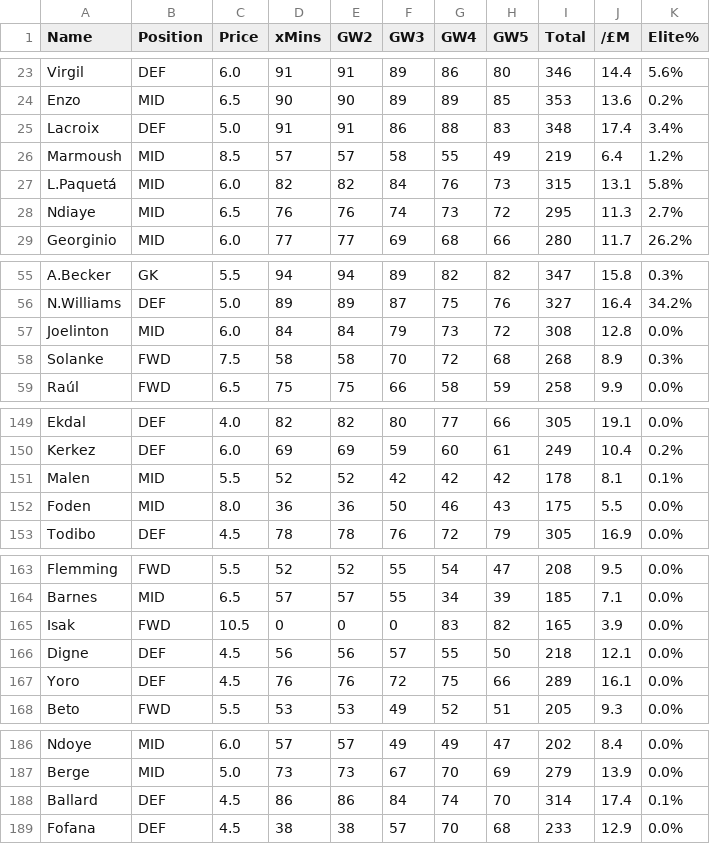
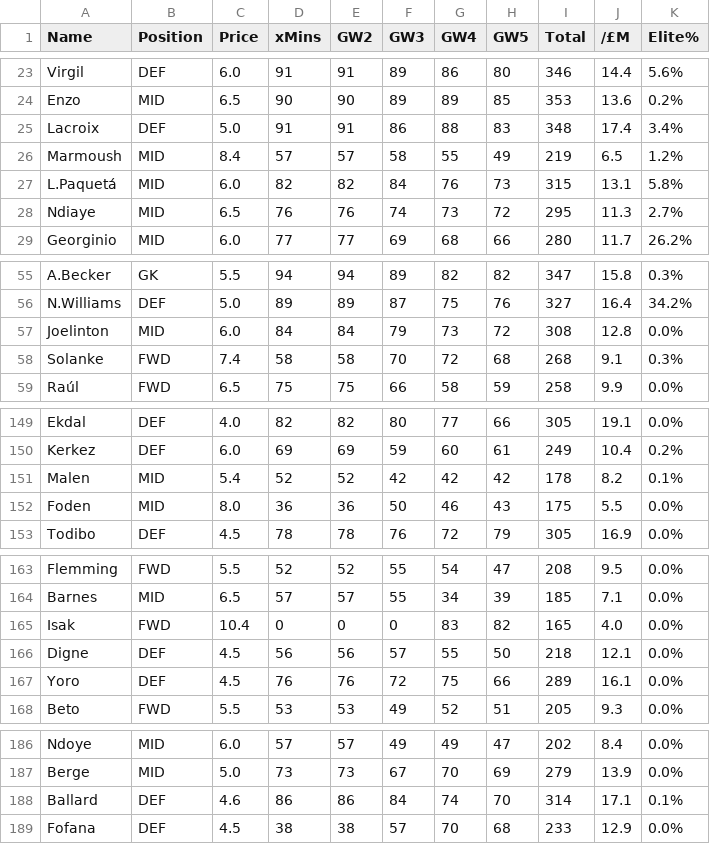
Before and after one commit to sahenshah/fpl-data, a CSV file: backend/expected_data/scout_table_xmins.csv, drawn as a sheet; only a part is shown, gaps mark what is left out; the diff covers the shown part only.

```diff
--- a/backend/expected_data/scout_table_xmins.csv
+++ b/backend/expected_data/scout_table_xmins.csv
@@ -25,3 +25,3 @@ Enzo,MID,6.5,90,90,89,89,85,353,13.6,0.2%
 Lacroix,DEF,5.0,91,91,86,88,83,348,17.4,3.4%
-Marmoush,MID,8.5,57,57,58,55,49,219,6.4,1.2%
+Marmoush,MID,8.4,57,57,58,55,49,219,6.5,1.2%
 L.Paquetá,MID,6.0,82,82,84,76,73,315,13.1,5.8%
@@ -57,3 +57,3 @@ N.Williams,DEF,5.0,89,89,87,75,76,327,16.4,34.2%
 Joelinton,MID,6.0,84,84,79,73,72,308,12.8,0.0%
-Solanke,FWD,7.5,58,58,70,72,68,268,8.9,0.3%
+Solanke,FWD,7.4,58,58,70,72,68,268,9.1,0.3%
 Raúl,FWD,6.5,75,75,66,58,59,258,9.9,0.0%
@@ -150,3 +150,3 @@ Ekdal,DEF,4.0,82,82,80,77,66,305,19.1,0.0%
 Kerkez,DEF,6.0,69,69,59,60,61,249,10.4,0.2%
-Malen,MID,5.5,52,52,42,42,42,178,8.1,0.1%
+Malen,MID,5.4,52,52,42,42,42,178,8.2,0.1%
 Foden,MID,8.0,36,36,50,46,43,175,5.5,0.0%
@@ -164,3 +164,3 @@ Flemming,FWD,5.5,52,52,55,54,47,208,9.5,0.0%
 Barnes,MID,6.5,57,57,55,34,39,185,7.1,0.0%
-Isak,FWD,10.5,0,0,0,83,82,165,3.9,0.0%
+Isak,FWD,10.4,0,0,0,83,82,165,4.0,0.0%
 Digne,DEF,4.5,56,56,57,55,50,218,12.1,0.0%
@@ -187,3 +187,3 @@ Ndoye,MID,6.0,57,57,49,49,47,202,8.4,0.0%
 Berge,MID,5.0,73,73,67,70,69,279,13.9,0.0%
-Ballard,DEF,4.5,86,86,84,74,70,314,17.4,0.1%
+Ballard,DEF,4.6,86,86,84,74,70,314,17.1,0.1%
 Fofana,DEF,4.5,38,38,57,70,68,233,12.9,0.0%
```
Also changed, not shown: 4 edited cells elsewhere in this file, backend/expected_data/scout_table.csv, 6 other files.
